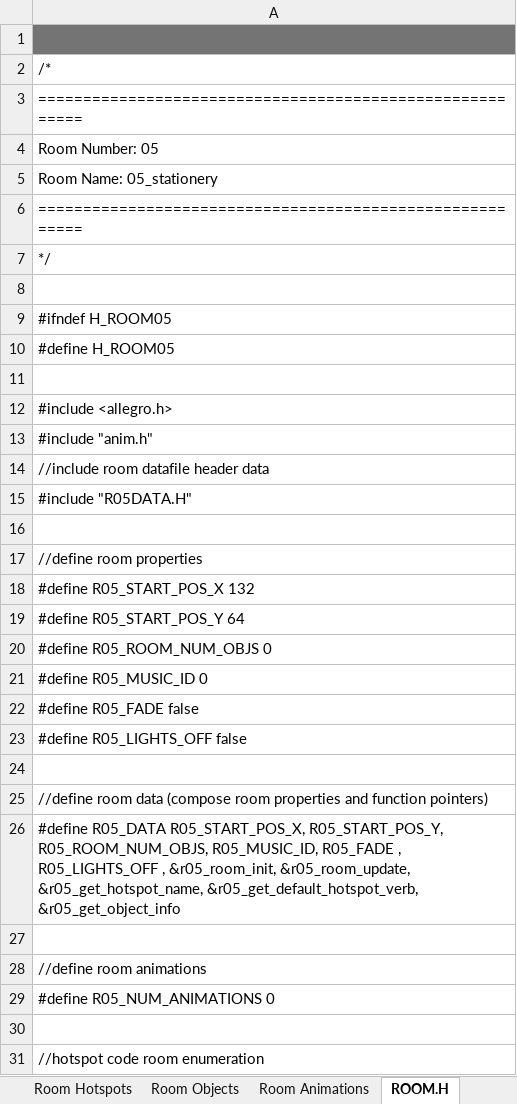
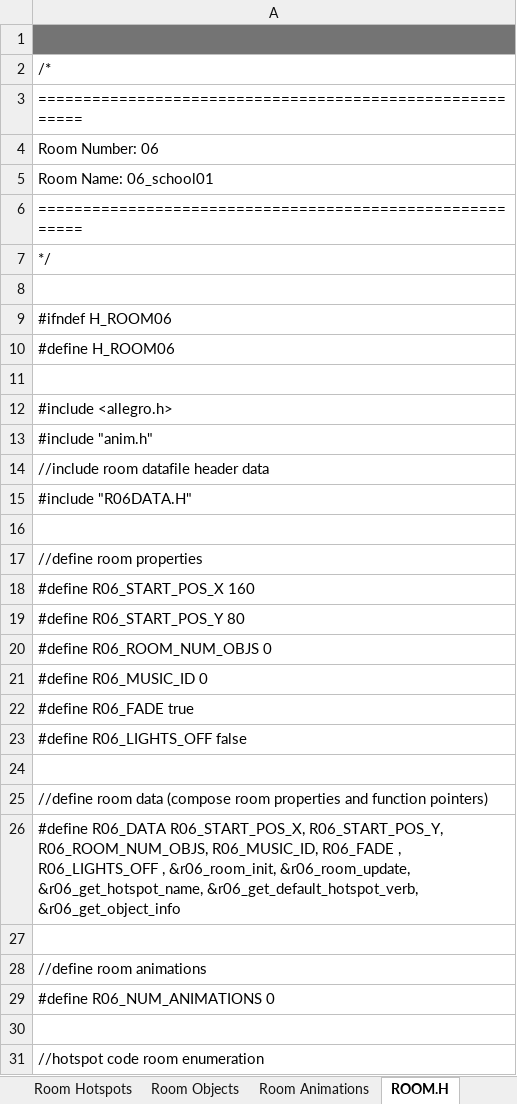
Before and after one commit to warrior-rockk/out-of-cash, an Excel workbook: tools/roomGen.xlsm, sheet ROOM.H, drawn as a sheet; only a part is shown; values as stored, in another font and other column widths than the file's, no borders; the diff covers the shown part only; the diff names each change by its address in the sheet, - before the commit and + after, or states it on an @@ line.

```diff
--- a/tools/roomGen.xlsm (sheet ROOM.H)
+++ b/tools/roomGen.xlsm (sheet ROOM.H)
-A4: Room Number: 05
+A4: Room Number: 06
-A5: Room Name: 05_stationery
+A5: Room Name: 06_school01
-A9: #ifndef H_ROOM05
+A9: #ifndef H_ROOM06
-A10: #define H_ROOM05
+A10: #define H_ROOM06
-A15: #include "R05DATA.H"
+A15: #include "R06DATA.H"
-A18: #define R05_START_POS_X 132
+A18: #define R06_START_POS_X 160
-A19: #define R05_START_POS_Y 64
+A19: #define R06_START_POS_Y 80
-A20: #define R05_ROOM_NUM_OBJS 0
+A20: #define R06_ROOM_NUM_OBJS 0
-A21: #define R05_MUSIC_ID 0
+A21: #define R06_MUSIC_ID 0
-A22: #define R05_FADE false
+A22: #define R06_FADE true
-A23: #define R05_LIGHTS_OFF false
+A23: #define R06_LIGHTS_OFF false
-A26: #define R05_DATA R05_START_POS_X, R05_START_POS_Y, R05_ROOM_NUM_OBJS, R05_MUSIC_ID, R05_FADE , R05_LIGHTS_OFF , &r05_room_init, &r05_room_update, &r05_get_hotspot_name, &r05_get_default_hotspot_verb, &r05_get_object_info
+A26: #define R06_DATA R06_START_POS_X, R06_START_POS_Y, R06_ROOM_NUM_OBJS, R06_MUSIC_ID, R06_FADE , R06_LIGHTS_OFF , &r06_room_init, &r06_room_update, &r06_get_hotspot_name, &r06_get_default_hotspot_verb, &r06_get_object_info
-A29: #define R05_NUM_ANIMATIONS 0
+A29: #define R06_NUM_ANIMATIONS 0
```
Also changed, not shown: 1 added row and 22 edited cells elsewhere in this sheet, sheet ROOM.C, sheet Room Hotspots, sheet Room Data, hidden cells, 12 other files.
